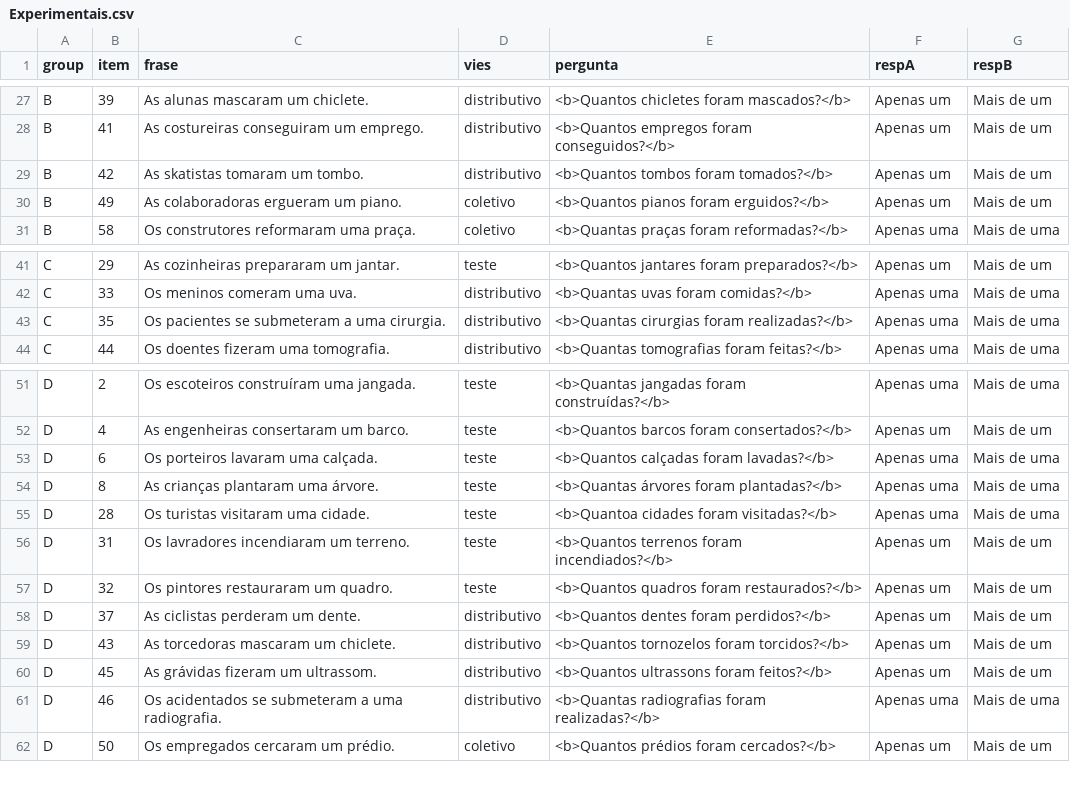
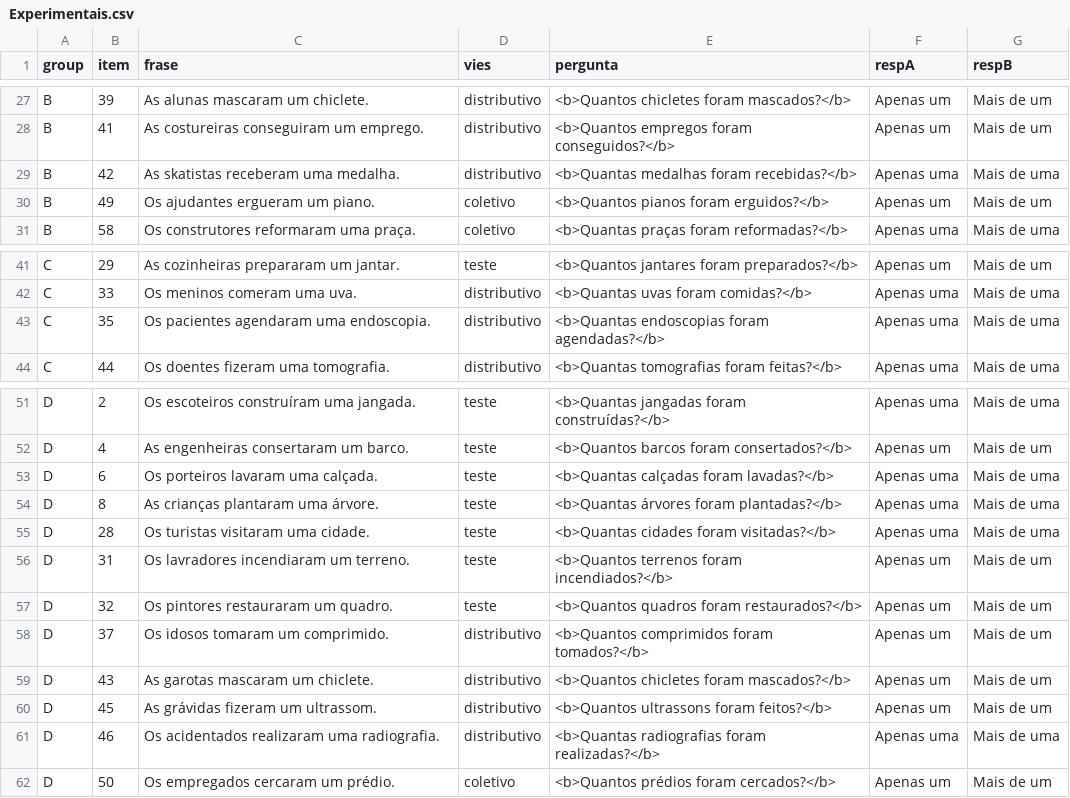
Before and after one commit to igordeo-costa/Experimento_EscolhaForcada, a CSV file: Estudo normativo/chunk_includes/Experimentais.csv, drawn as a sheet; only a part is shown, gaps mark what is left out.

Commit message:
Mudanças finais nos estímulos

```diff
--- a/Estudo normativo/chunk_includes/Experimentais.csv
+++ b/Estudo normativo/chunk_includes/Experimentais.csv
@@ -28,4 +28,4 @@ B,39,As alunas mascaram um chiclete.,distributivo,<b>Quantos chicletes foram mas
 B,41,As costureiras conseguiram um emprego.,distributivo,<b>Quantos empregos foram conseguidos?</b>,Apenas um,Mais de um
-B,42,As skatistas tomaram um tombo.,distributivo,<b>Quantos tombos foram tomados?</b>,Apenas um,Mais de um
-B,49,As colaboradoras ergueram um piano.,coletivo,<b>Quantos pianos foram erguidos?</b>,Apenas um,Mais de um
+B,42,As skatistas receberam uma medalha.,distributivo,<b>Quantas medalhas foram recebidas?</b>,Apenas uma,Mais de uma
+B,49,Os ajudantes ergueram um piano.,coletivo,<b>Quantos pianos foram erguidos?</b>,Apenas um,Mais de um
 B,58,Os construtores reformaram uma praça.,coletivo,<b>Quantas praças foram reformadas?</b>,Apenas uma,Mais de uma
@@ -42,3 +42,3 @@ C,29,As cozinheiras prepararam um jantar.,teste,<b>Quantos jantares foram prepar
 C,33,Os meninos comeram uma uva.,distributivo,<b>Quantas uvas foram comidas?</b>,Apenas uma,Mais de uma
-C,35,Os pacientes se submeteram a uma cirurgia.,distributivo,<b>Quantas cirurgias foram realizadas?</b>,Apenas uma,Mais de uma
+C,35,Os pacientes agendaram uma endoscopia.,distributivo,<b>Quantas endoscopias foram agendadas?</b>,Apenas uma,Mais de uma
 C,44,Os doentes fizeram uma tomografia.,distributivo,<b>Quantas tomografias foram feitas?</b>,Apenas uma,Mais de uma
@@ -52,11 +52,11 @@ D,2,Os escoteiros construíram uma jangada.,teste,<b>Quantas jangadas foram cons
 D,4,As engenheiras consertaram um barco.,teste,<b>Quantos barcos foram consertados?</b>,Apenas um,Mais de um
-D,6,Os porteiros lavaram uma calçada.,teste,<b>Quantos calçadas foram lavadas?</b>,Apenas uma,Mais de uma
+D,6,Os porteiros lavaram uma calçada.,teste,<b>Quantas calçadas foram lavadas?</b>,Apenas uma,Mais de uma
 D,8,As crianças plantaram uma árvore.,teste,<b>Quantas árvores foram plantadas?</b>,Apenas uma,Mais de uma
-D,28,Os turistas visitaram uma cidade.,teste,<b>Quantoa cidades foram visitadas?</b>,Apenas uma,Mais de uma
+D,28,Os turistas visitaram uma cidade.,teste,<b>Quantas cidades foram visitadas?</b>,Apenas uma,Mais de uma
 D,31,Os lavradores incendiaram um terreno.,teste,<b>Quantos terrenos foram incendiados?</b>,Apenas um,Mais de um
 D,32,Os pintores restauraram um quadro.,teste,<b>Quantos quadros foram restaurados?</b>,Apenas um,Mais de um
-D,37,As ciclistas perderam um dente.,distributivo,<b>Quantos dentes foram perdidos?</b>,Apenas um,Mais de um
-D,43,As torcedoras mascaram um chiclete.,distributivo,<b>Quantos tornozelos foram torcidos?</b>,Apenas um,Mais de um
+D,37,Os idosos tomaram um comprimido.,distributivo,<b>Quantos comprimidos foram tomados?</b>,Apenas um,Mais de um
+D,43,As garotas mascaram um chiclete.,distributivo,<b>Quantos chicletes foram mascados?</b>,Apenas um,Mais de um
 D,45,As grávidas fizeram um ultrassom.,distributivo,<b>Quantos ultrassons foram feitos?</b>,Apenas um,Mais de um
-D,46,Os acidentados se submeteram a uma radiografia.,distributivo,<b>Quantas radiografias foram realizadas?</b>,Apenas uma,Mais de uma
+D,46,Os acidentados realizaram uma radiografia.,distributivo,<b>Quantas radiografias foram realizadas?</b>,Apenas uma,Mais de uma
 D,50,Os empregados cercaram um prédio.,coletivo,<b>Quantos prédios foram cercados?</b>,Apenas um,Mais de um
```
